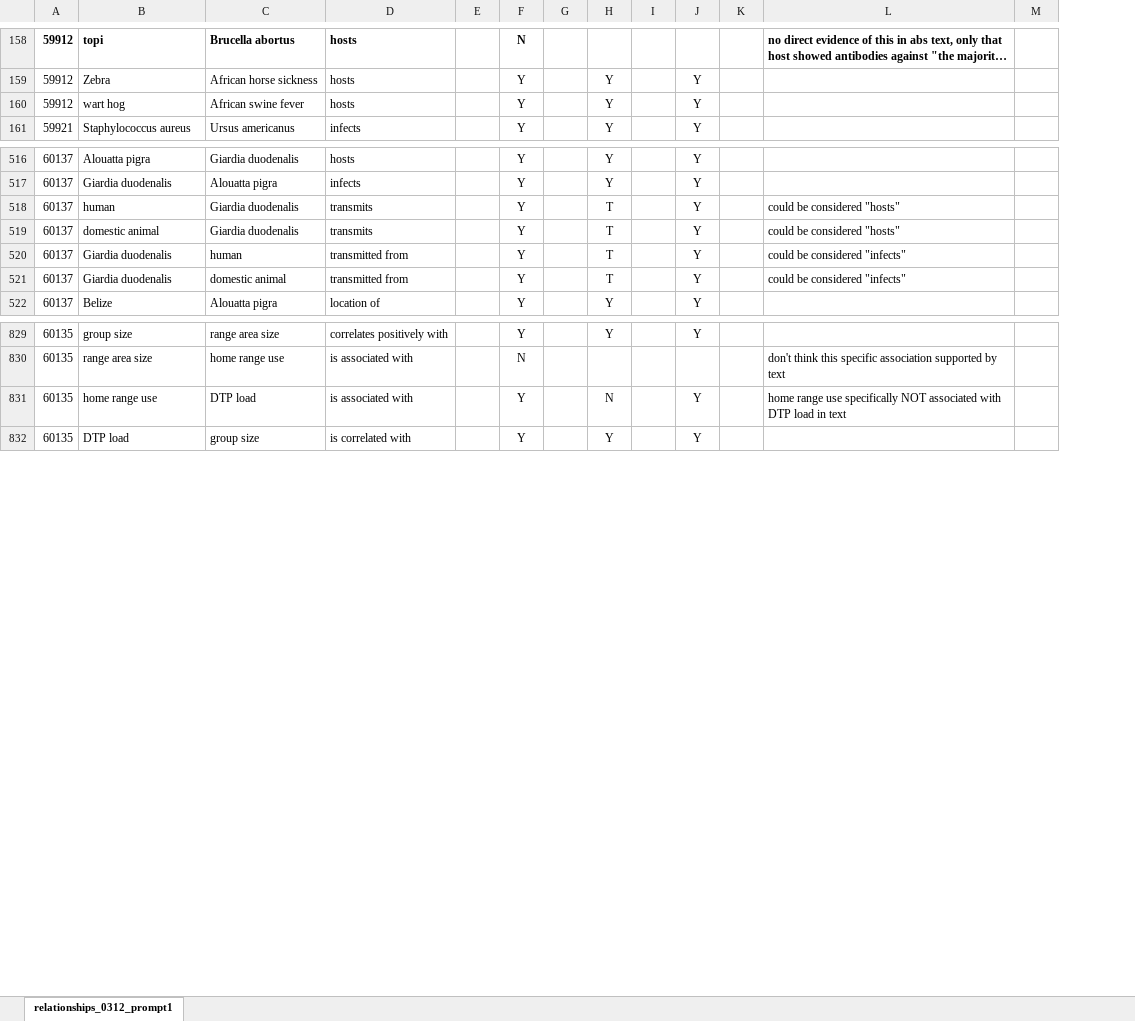
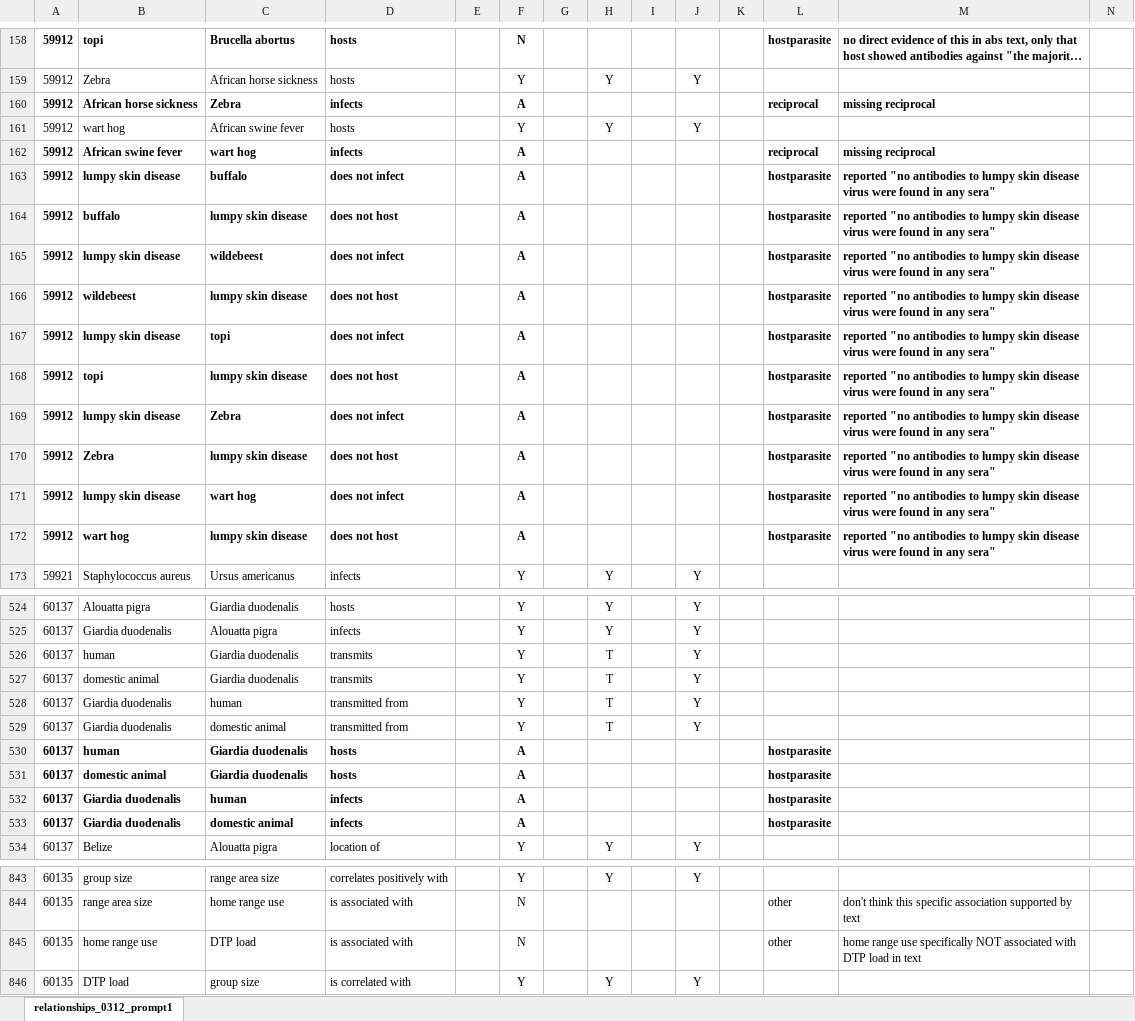
Before and after one commit to maxfarrell/hp-extractor, an Excel workbook: zs/0715/valid_relations_0715_llama3-70b_prompt1.xlsx, sheet relationships_0312_prompt1, drawn as a sheet; only a part is shown, gaps mark what is left out; long unchanged cells end in …; values as stored, in another font and other column widths than the file's, no borders; addresses are those after the commit; rows hold the shown columns only; the diff covers the shown part only; the diff names each change by its address in the sheet, - before the commit and + after, or states it on an @@ line.

```diff
--- a/zs/0715/valid_relations_0715_llama3-70b_prompt1.xlsx (sheet relationships_0312_prompt1)
+++ b/zs/0715/valid_relations_0715_llama3-70b_prompt1.xlsx (sheet relationships_0312_prompt1)
+column L, row 158: hostparasite; rows 844-845: other | other
+row 160: 59912 | African horse sickness | Zebra | infects |  | A |  |  |  |  |  | reciprocal | missing reciprocal
+row 162: 59912 | African swine fever | wart hog | infects |  | A |  |  |  |  |  | reciprocal | missing reciprocal
+row 163: 59912 | lumpy skin disease | buffalo | does not infect |  | A |  |  |  |  |  | hostparasite | reported "no antibodies to lumpy skin disease virus were found in any sera"
+row 164: 59912 | buffalo | lumpy skin disease | does not host |  | A |  |  |  |  |  | hostparasite | reported "no antibodies to lumpy skin disease virus were found in any sera"
+row 165: 59912 | lumpy skin disease | wildebeest | does not infect |  | A |  |  |  |  |  | hostparasite | reported "no antibodies to lumpy skin disease virus were found in any sera"
+row 166: 59912 | wildebeest | lumpy skin disease | does not host |  | A |  |  |  |  |  | hostparasite | reported "no antibodies to lumpy skin disease virus were found in any sera"
+row 167: 59912 | lumpy skin disease | topi | does not infect |  | A |  |  |  |  |  | hostparasite | reported "no antibodies to lumpy skin disease virus were found in any sera"
+row 168: 59912 | topi | lumpy skin disease | does not host |  | A |  |  |  |  |  | hostparasite | reported "no antibodies to lumpy skin disease virus were found in any sera"
+row 169: 59912 | lumpy skin disease | Zebra | does not infect |  | A |  |  |  |  |  | hostparasite | reported "no antibodies to lumpy skin disease virus were found in any sera"
+row 170: 59912 | Zebra | lumpy skin disease | does not host |  | A |  |  |  |  |  | hostparasite | reported "no antibodies to lumpy skin disease virus were found in any sera"
+row 171: 59912 | lumpy skin disease | wart hog | does not infect |  | A |  |  |  |  |  | hostparasite | reported "no antibodies to lumpy skin disease virus were found in any sera"
+row 172: 59912 | wart hog | lumpy skin disease | does not host |  | A |  |  |  |  |  | hostparasite | reported "no antibodies to lumpy skin disease virus were found in any sera"
-M526:M527: could be considered "hosts"
+M526:M527: (empty)
-M528:M529: could be considered "infects"
+M528:M529: (empty)
+row 530: 60137 | human | Giardia duodenalis | hosts |  | A |  |  |  |  |  | hostparasite
+row 531: 60137 | domestic animal | Giardia duodenalis | hosts |  | A |  |  |  |  |  | hostparasite
+row 532: 60137 | Giardia duodenalis | human | infects |  | A |  |  |  |  |  | hostparasite
+row 533: 60137 | Giardia duodenalis | domestic animal | infects |  | A |  |  |  |  |  | hostparasite
-F845: Y
+F845: N
-H845: N
+H845: (empty)
-J845: Y
+J845: (empty)
```
Also changed, not shown: 4 added rows, 4 removed rows, 164 edited cells and cell formats elsewhere in this sheet, zs/0715/valid_entities_0715_llama3-70b_prompt1.xlsx.
